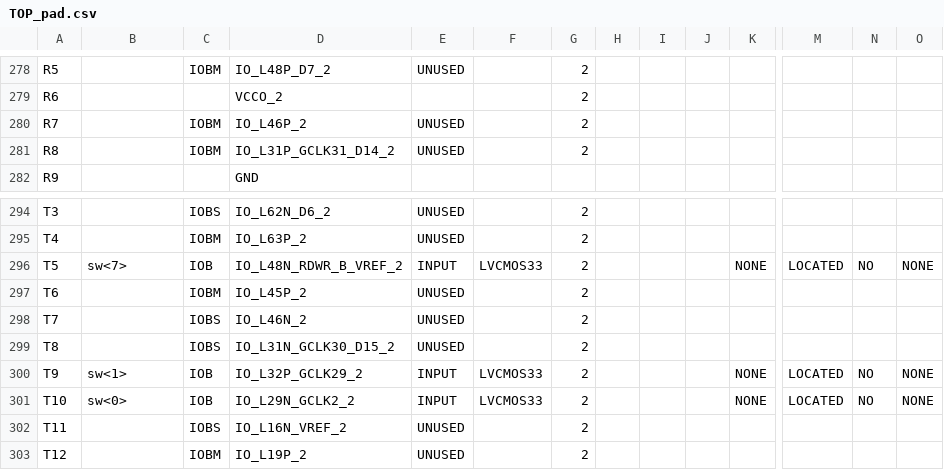
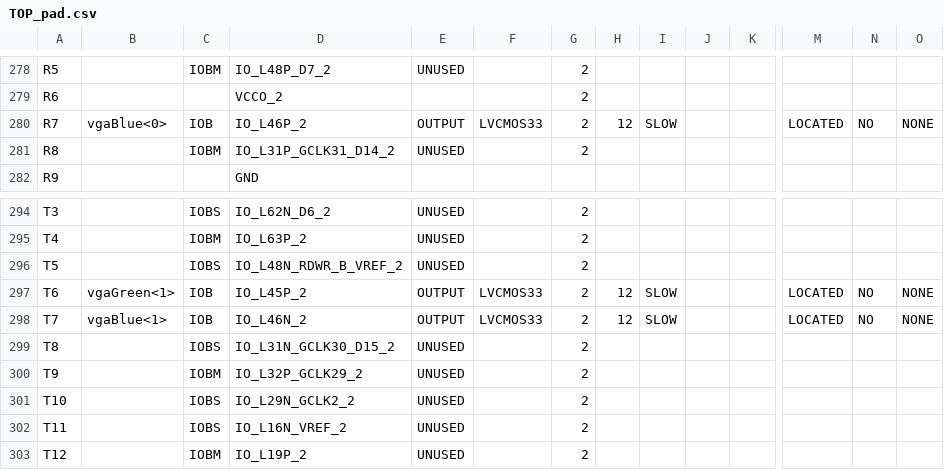
Before and after one commit to guigur/VHDL_AFPA, a CSV file: TOP_pad.csv, drawn as a sheet; only a part is shown, gaps mark what is left out; the diff covers the shown part only; the diff names each change by its address in the sheet, - before the commit and + after, or states it on an @@ line.

```diff
--- a/TOP_pad.csv
+++ b/TOP_pad.csv
-B280: (empty)
+B280: vgaBlue<0>
-C280: IOBM
+C280: IOB
-E280: UNUSED
+E280: OUTPUT
-F280: (empty)
+F280: LVCMOS33
-H280: (empty)
+H280: 12
-I280: (empty)
+I280: SLOW
-M280: (empty)
+M280: LOCATED
-N280: (empty)
+N280: NO
-O280: (empty)
+O280: NONE
-B296: sw<7>
+B296: (empty)
-C296: IOB
+C296: IOBS
-E296: INPUT
+E296: UNUSED
-F296: LVCMOS33
+F296: (empty)
-K296: NONE
+K296: (empty)
-M296: LOCATED
+M296: (empty)
-N296: NO
+N296: (empty)
-O296: NONE
+O296: (empty)
-B297: (empty)
+B297: vgaGreen<1>
-C297: IOBM
+C297: IOB
-E297:E298: UNUSED
+E297:E298: OUTPUT
-F297:F298: (empty)
+F297:F298: LVCMOS33
-H297:H298: (empty)
+H297:H298: 12
-I297:I298: (empty)
+I297:I298: SLOW
-M297:M298: (empty)
+M297:M298: LOCATED
-N297:N298: (empty)
+N297:N298: NO
-O297:O298: (empty)
+O297:O298: NONE
-B298: (empty)
+B298: vgaBlue<1>
-C298: IOBS
+C298: IOB
-B300: sw<1>
+B300: (empty)
-C300: IOB
+C300: IOBM
-E300:E301: INPUT
+E300:E301: UNUSED
-F300:F301: LVCMOS33
+F300:F301: (empty)
-K300:K301: NONE
+K300:K301: (empty)
-M300:M301: LOCATED
+M300:M301: (empty)
-N300:N301: NO
+N300:N301: (empty)
-O300:O301: NONE
+O300:O301: (empty)
-B301: sw<0>
+B301: (empty)
-C301: IOB
+C301: IOBS
```
Also changed, not shown: 104 edited cells elsewhere in this file, 51 other files.
